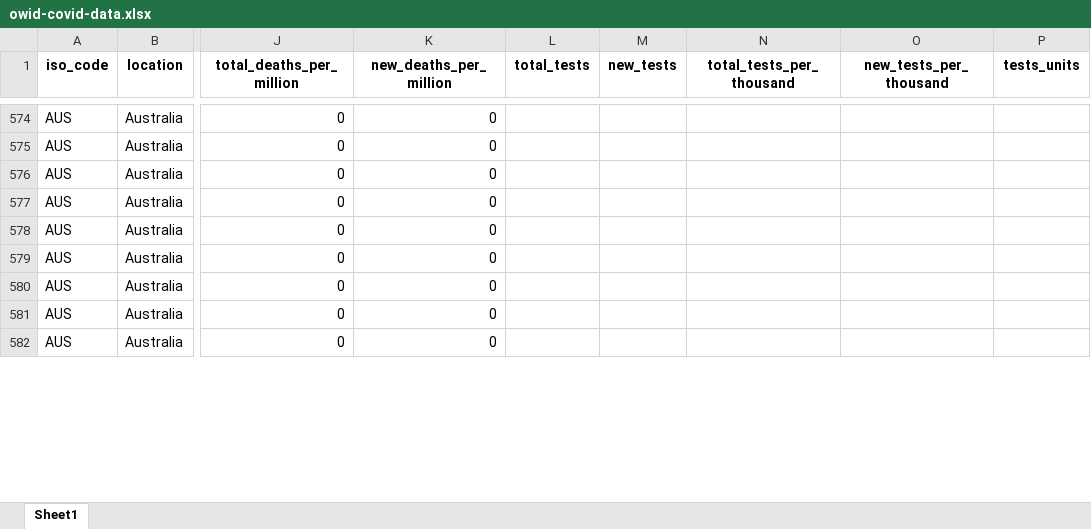
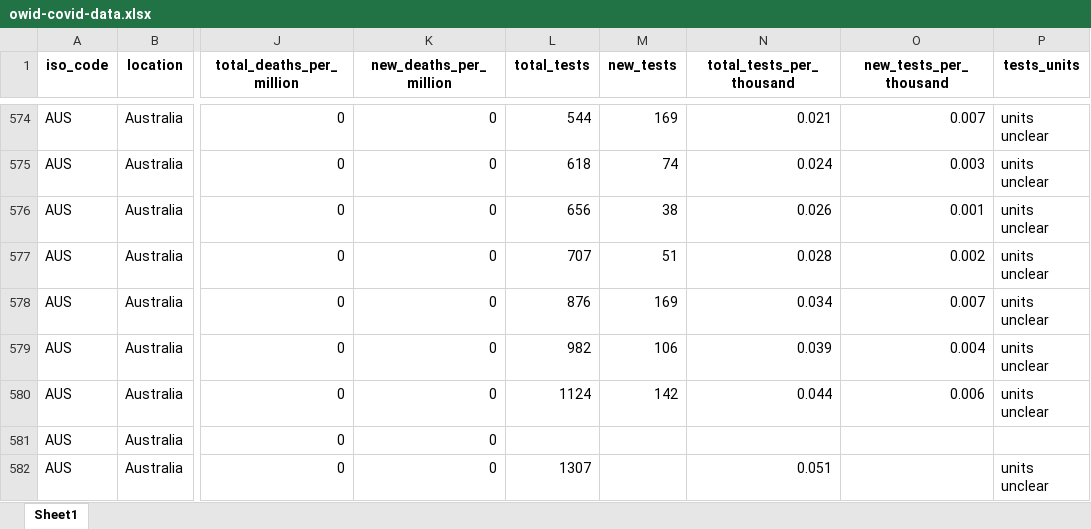
Before and after one commit to hjstein/covid-19-data, an Excel workbook: public/data/owid-covid-data.xlsx, sheet Sheet1, drawn as a sheet; only a part is shown, gaps mark what is left out; values as stored, in another font and other column widths than the file's, no borders; the diff covers the shown part only; the diff names each change by its address in the sheet, - before the commit and + after, or states it on an @@ line.

```diff
--- a/public/data/owid-covid-data.xlsx (sheet Sheet1)
+++ b/public/data/owid-covid-data.xlsx (sheet Sheet1)
-L574 (total_tests): (empty)
+L574 (total_tests): 544
-M574 (new_tests): (empty)
+M574 (new_tests): 169
-N574 (total_tests_per_thousand): (empty)
+N574 (total_tests_per_thousand): 0.021
-O574 (new_tests_per_thousand): (empty)
+O574 (new_tests_per_thousand): 0.007
-P574:P580 (tests_units): (empty)
+P574:P580 (tests_units): units unclear
-L575 (total_tests): (empty)
+L575 (total_tests): 618
-M575 (new_tests): (empty)
+M575 (new_tests): 74
-N575 (total_tests_per_thousand): (empty)
+N575 (total_tests_per_thousand): 0.024
-O575 (new_tests_per_thousand): (empty)
+O575 (new_tests_per_thousand): 0.003
-L576 (total_tests): (empty)
+L576 (total_tests): 656
-M576 (new_tests): (empty)
+M576 (new_tests): 38
-N576 (total_tests_per_thousand): (empty)
+N576 (total_tests_per_thousand): 0.026
-O576 (new_tests_per_thousand): (empty)
+O576 (new_tests_per_thousand): 0.001
-L577 (total_tests): (empty)
+L577 (total_tests): 707
-M577 (new_tests): (empty)
+M577 (new_tests): 51
-N577 (total_tests_per_thousand): (empty)
+N577 (total_tests_per_thousand): 0.028
-O577 (new_tests_per_thousand): (empty)
+O577 (new_tests_per_thousand): 0.002
-L578 (total_tests): (empty)
+L578 (total_tests): 876
-M578 (new_tests): (empty)
+M578 (new_tests): 169
-N578 (total_tests_per_thousand): (empty)
+N578 (total_tests_per_thousand): 0.034
-O578 (new_tests_per_thousand): (empty)
+O578 (new_tests_per_thousand): 0.007
-L579 (total_tests): (empty)
+L579 (total_tests): 982
-M579 (new_tests): (empty)
+M579 (new_tests): 106
-N579 (total_tests_per_thousand): (empty)
+N579 (total_tests_per_thousand): 0.039
-O579 (new_tests_per_thousand): (empty)
+O579 (new_tests_per_thousand): 0.004
-L580 (total_tests): (empty)
+L580 (total_tests): 1124
-M580 (new_tests): (empty)
+M580 (new_tests): 142
-N580 (total_tests_per_thousand): (empty)
+N580 (total_tests_per_thousand): 0.044
-O580 (new_tests_per_thousand): (empty)
+O580 (new_tests_per_thousand): 0.006
-L582 (total_tests): (empty)
+L582 (total_tests): 1307
-N582 (total_tests_per_thousand): (empty)
+N582 (total_tests_per_thousand): 0.051
-P582 (tests_units): (empty)
+P582 (tests_units): units unclear
```
Also changed, not shown: 4 added rows, 1 removed row and 1067 edited cells elsewhere in this sheet, public/data/testing/covid-testing.xlsx, 3 other files.
